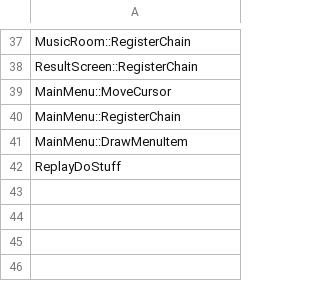
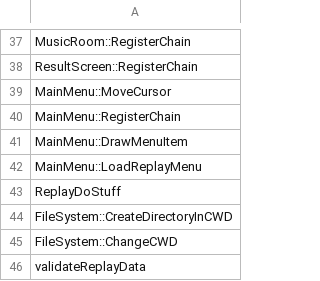
Before and after one commit to izy1sky/th06, a CSV file: config/stubbed.csv, drawn as a sheet; only a part is shown, gaps mark what is left out; the diff names each change by its address in the sheet, - before the commit and + after, or states it on an @@ line.

Commit message:
added `MainMenu::ReplayHandling`, for some reason names don't show
will have to fix, other than that everything works as expected

```diff
--- a/config/stubbed.csv
+++ b/config/stubbed.csv
+row 42: MainMenu::LoadReplayMenu
+row 44: FileSystem::CreateDirectoryInCWD
+row 45: FileSystem::ChangeCWD
+row 46: validateReplayData
```
Also changed, not shown: config/implemented.csv, config/mapping.csv, 6 other files.
